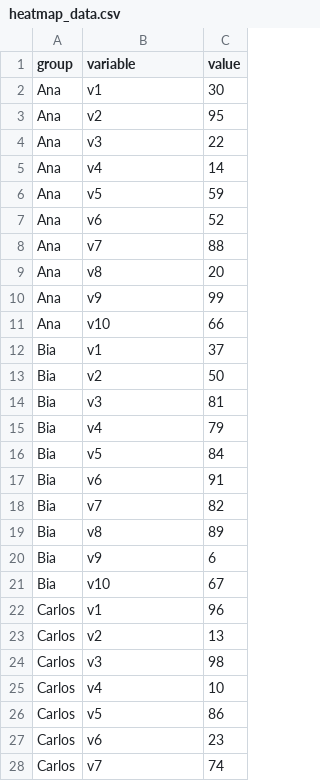
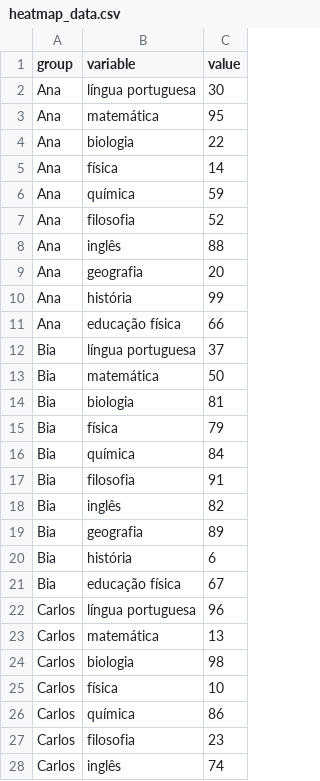
Before and after one commit to DutraLuis/Controle-de-faltas-Heatmap-D3.js, a CSV file: heatmap_data.csv, drawn as a sheet; only a part is shown; the diff covers the shown part only.

Commit message:
Update heatmap_data.csv

```diff
--- a/heatmap_data.csv
+++ b/heatmap_data.csv
@@ -1,28 +1,28 @@
 group,variable,value
-Ana,v1,30
-Ana,v2,95
-Ana,v3,22
-Ana,v4,14
-Ana,v5,59
-Ana,v6,52
-Ana,v7,88
-Ana,v8,20
-Ana,v9,99
-Ana,v10,66
-Bia,v1,37
-Bia,v2,50
-Bia,v3,81
-Bia,v4,79
-Bia,v5,84
-Bia,v6,91
-Bia,v7,82
-Bia,v8,89
-Bia,v9,6
-Bia,v10,67
-Carlos,v1,96
-Carlos,v2,13
-Carlos,v3,98
-Carlos,v4,10
-Carlos,v5,86
-Carlos,v6,23
-Carlos,v7,74
+Ana,língua portuguesa,30
+Ana,matemática,95
+Ana,biologia,22
+Ana,física,14
+Ana,química,59
+Ana,filosofia,52
+Ana,inglês,88
+Ana,geografia,20
+Ana,história,99
+Ana,educação física,66
+Bia,língua portuguesa,37
+Bia,matemática,50
+Bia,biologia,81
+Bia,física,79
+Bia,química,84
+Bia,filosofia,91
+Bia,inglês,82
+Bia,geografia,89
+Bia,história,6
+Bia,educação física,67
+Carlos,língua portuguesa,96
+Carlos,matemática,13
+Carlos,biologia,98
+Carlos,física,10
+Carlos,química,86
+Carlos,filosofia,23
+Carlos,inglês,74
```
Also changed, not shown: 73 edited cells elsewhere in this file.
